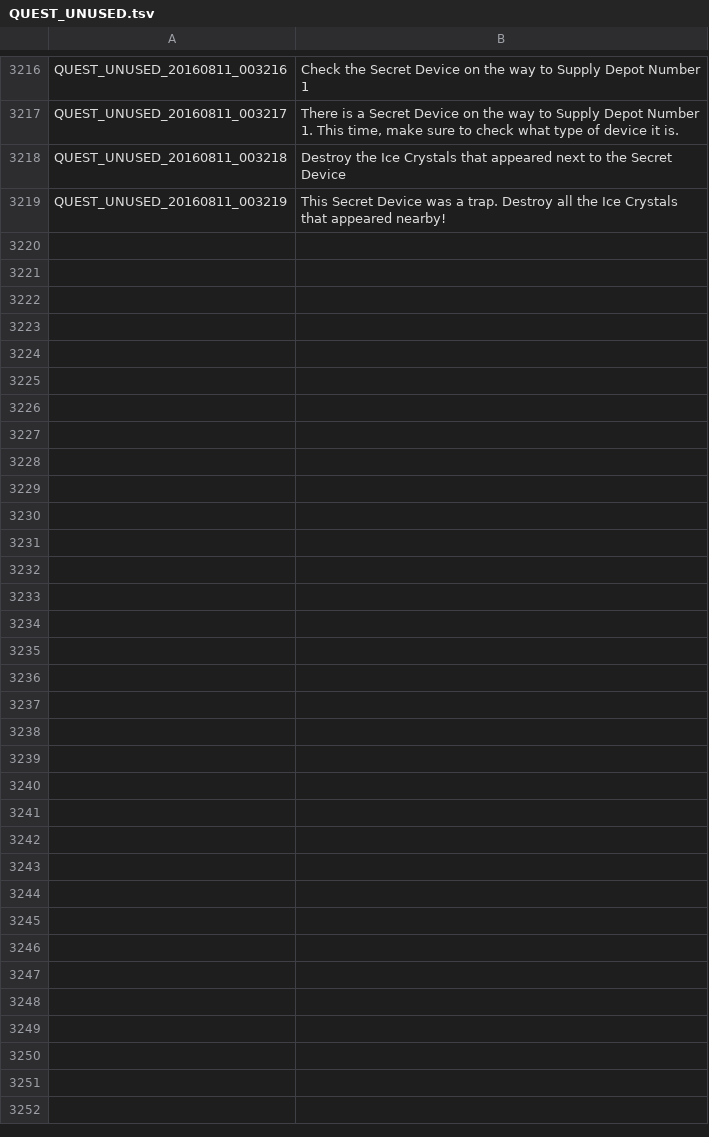
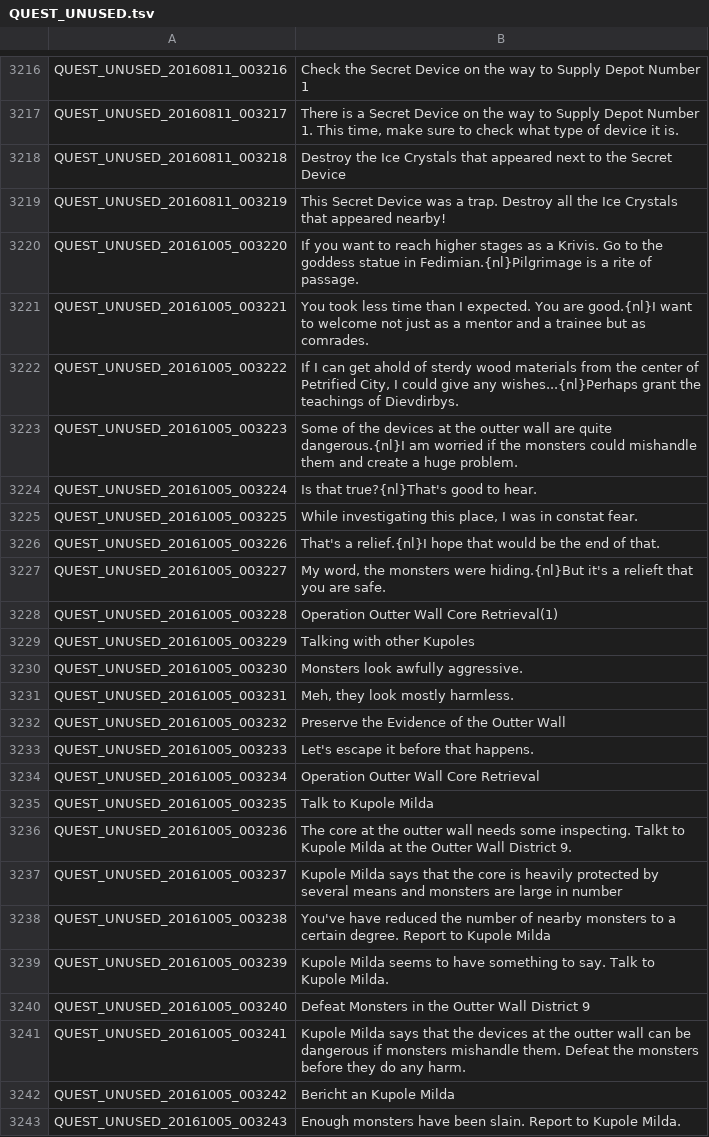
Before and after one commit to Triky313/TreeOfSavior-GermanTranslation, a TSV file: QUEST_UNUSED.tsv, drawn as a sheet; only a part is shown, gaps mark what is left out.

```diff
--- a/QUEST_UNUSED.tsv
+++ b/QUEST_UNUSED.tsv
@@ -3219 +3219,25 @@ QUEST_UNUSED_20160811_003218	Destroy the Ice Crystals that appeared next to the
 QUEST_UNUSED_20160811_003219	This Secret Device was a trap. Destroy all the Ice Crystals that appeared nearby!
+QUEST_UNUSED_20161005_003220	If you want to reach higher stages as a Krivis. Go to the goddess statue in Fedimian.{nl}Pilgrimage is a rite of passage.
+QUEST_UNUSED_20161005_003221	You took less time than I expected. You are good.{nl}I want to welcome not just as a mentor and a trainee but as comrades.
+QUEST_UNUSED_20161005_003222	If I can get ahold of sterdy wood materials from the center of Petrified City, I could give any wishes...{nl}Perhaps grant the teachings of Dievdirbys.
+QUEST_UNUSED_20161005_003223	Some of the devices at the outter wall are quite dangerous.{nl}I am worried if the monsters could mishandle them and create a huge problem.
+QUEST_UNUSED_20161005_003224	Is that true?{nl}That's good to hear.
+QUEST_UNUSED_20161005_003225	While investigating this place, I was in constat fear.
+QUEST_UNUSED_20161005_003226	That's a relief.{nl}I hope that would be the end of that.
+QUEST_UNUSED_20161005_003227	My word, the monsters were hiding.{nl}But it's a relieft that you are safe.
+QUEST_UNUSED_20161005_003228	Operation Outter Wall Core Retrieval(1)
+QUEST_UNUSED_20161005_003229	Talking with other Kupoles
+QUEST_UNUSED_20161005_003230	Monsters look awfully aggressive.
+QUEST_UNUSED_20161005_003231	Meh, they look mostly harmless.
+QUEST_UNUSED_20161005_003232	Preserve the Evidence of the Outter Wall
+QUEST_UNUSED_20161005_003233	Let's escape it before that happens.
+QUEST_UNUSED_20161005_003234	Operation Outter Wall Core Retrieval
+QUEST_UNUSED_20161005_003235	Talk to Kupole Milda
+QUEST_UNUSED_20161005_003236	The core at the outter wall needs some inspecting. Talkt to Kupole Milda at the Outter Wall District 9.
+QUEST_UNUSED_20161005_003237	Kupole Milda says that the core is heavily protected by several means and monsters are large in number
+QUEST_UNUSED_20161005_003238	You've have reduced the number of nearby monsters to a certain degree. Report to Kupole Milda
+QUEST_UNUSED_20161005_003239	Kupole Milda seems to have something to say. Talk to Kupole Milda.
+QUEST_UNUSED_20161005_003240	Defeat Monsters in the Outter Wall District 9
+QUEST_UNUSED_20161005_003241	Kupole Milda says that the devices at the outter wall can be dangerous if monsters mishandle them. Defeat the monsters before they do any harm.
+QUEST_UNUSED_20161005_003242	Bericht an Kupole Milda
+QUEST_UNUSED_20161005_003243	Enough monsters have been slain. Report to Kupole Milda.
```
Also changed, not shown: UI.tsv, 8 other files.
